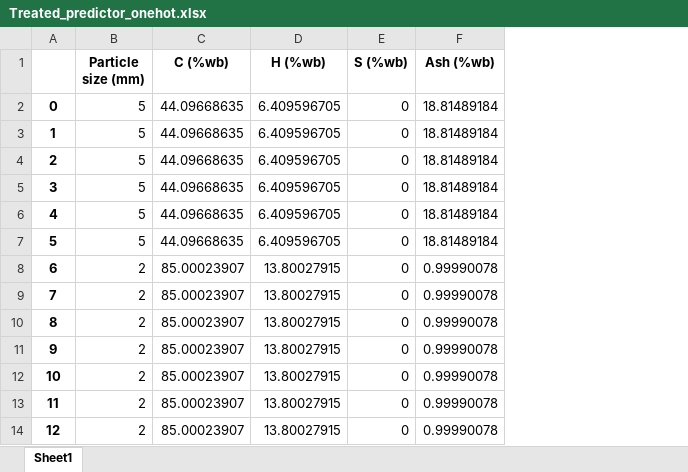
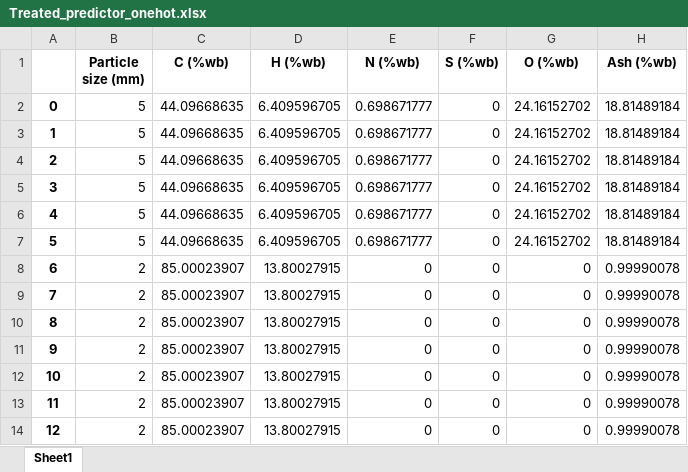
Before and after one commit to kittyoomm/Biomass-Gasification, an Excel workbook: Treated_predictor_onehot.xlsx, sheet Sheet1, drawn as a sheet; only a part is shown; values as stored, in another font and other column widths than the file's, no borders; the diff names each change by its address in the sheet, - before the commit and + after, or states it on an @@ line.

Commit message:
Update target and predictor files

```diff
--- a/Treated_predictor_onehot.xlsx (sheet Sheet1)
+++ b/Treated_predictor_onehot.xlsx (sheet Sheet1)
+column E (N (%wb)), rows 2-14: 0.698671777 | 0.698671777 | 0.698671777 | 0.698671777 | 0.698671777 | 0.698671777 | 0 | 0 | 0 | 0 | 0 | 0 | 0
+column G (O (%wb)), rows 2-14: 24.16152702 | 24.16152702 | 24.16152702 | 24.16152702 | 24.16152702 | 24.16152702 | 0 | 0 | 0 | 0 | 0 | 0 | 0
```
Also changed, not shown: Clean_target.xlsx, Normalized_predictor_label.xlsx, 3 other files.
